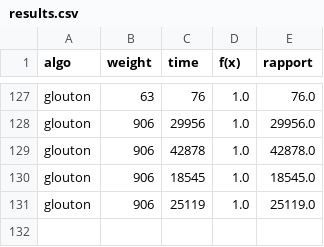
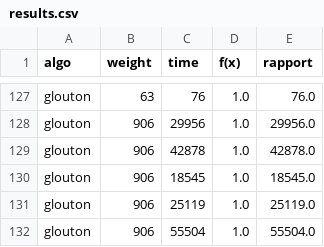
Before and after one commit to Agagnier35/inf4705-tp2, a CSV file: resultats/results.csv, drawn as a sheet; only a part is shown, gaps mark what is left out.

Commit message:
glouton fixed again

```diff
--- a/resultats/results.csv
+++ b/resultats/results.csv
@@ -131 +131,2 @@ glouton,906,18545,1.0,18545.0
 glouton,906,25119,1.0,25119.0
+glouton,906,55504,1.0,55504.0
```
Also changed, not shown: 2 other files.
